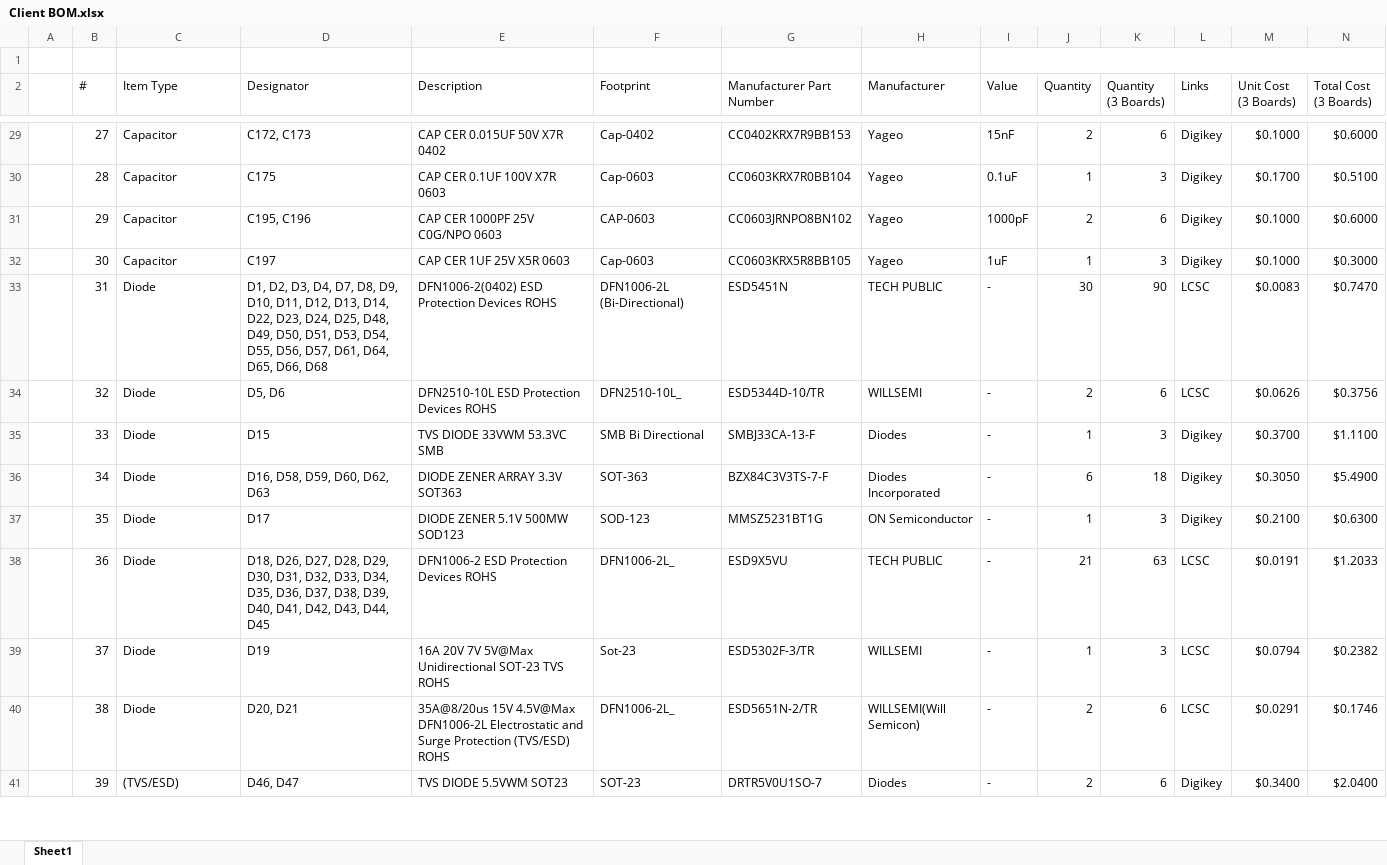
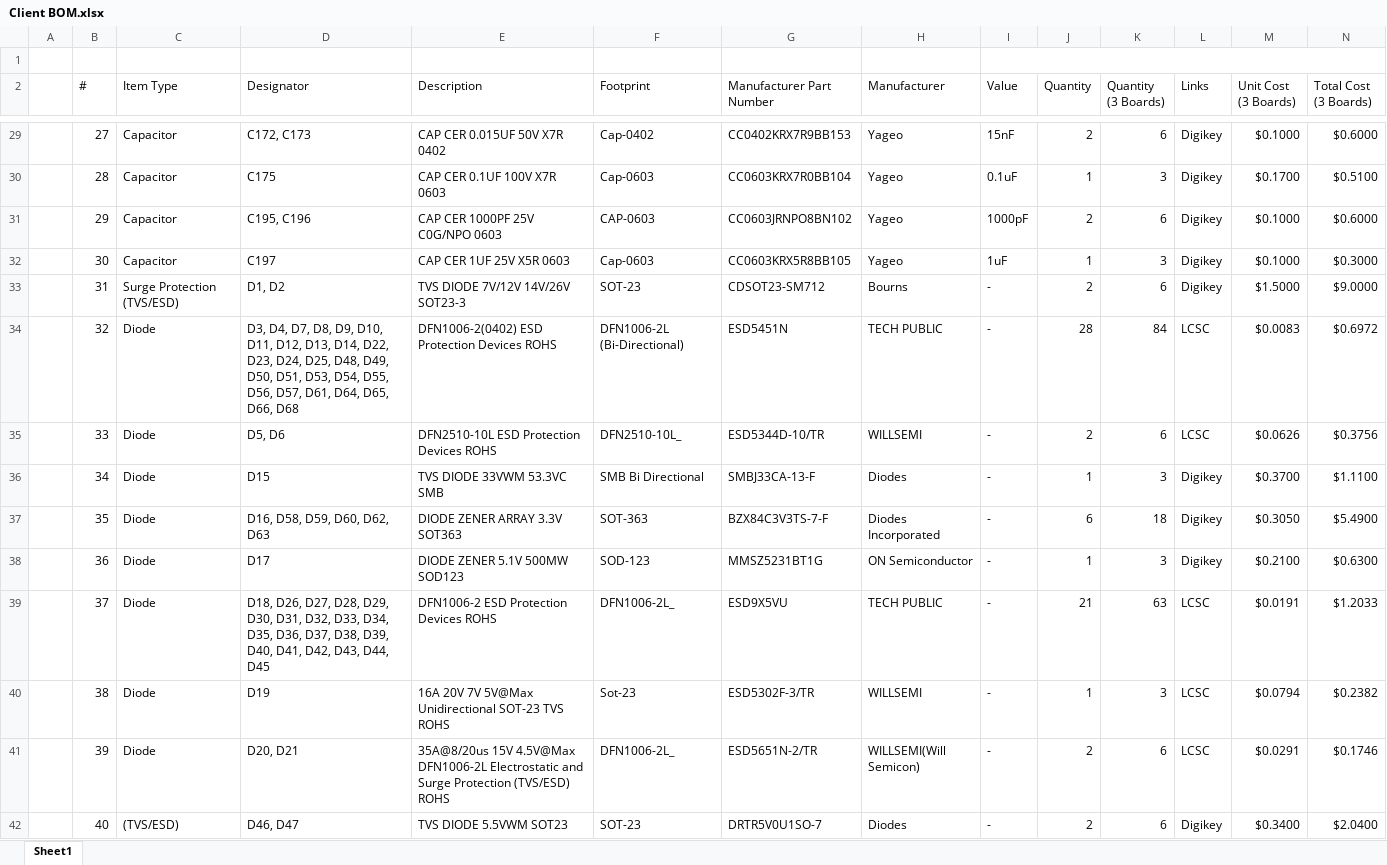
Before and after one commit to eSpark-Consulting-Group/anis-carrier-board, an Excel workbook: Design-Files/Carrier-Board-v1.0/BOM/Client BOM.xlsx, sheet Sheet1, drawn as a sheet; only a part is shown, gaps mark what is left out; values as stored, in another font and other column widths than the file's, no cell formats; addresses are those after the commit; rows hold the shown columns only; the diff covers the shown part only; the diff names each change by its address in the sheet, - before the commit and + after, or states it on an @@ line.

```diff
--- a/Design-Files/Carrier-Board-v1.0/BOM/Client BOM.xlsx (sheet Sheet1)
+++ b/Design-Files/Carrier-Board-v1.0/BOM/Client BOM.xlsx (sheet Sheet1)
+row 33:  | 31 | Surge Protection (TVS/ESD) | D1, D2 | TVS DIODE 7V/12V 14V/26V SOT23-3 | SOT-23 | CDSOT23-SM712 | Bourns | - | 2 | 6 | Digikey | $1.5000 | $9.0000
-B34 (#): 31
+B34 (#): 32
-D34 (Designator): D1, D2, D3, D4,…
+D34 (Designator): D3, D4,…
-J34 (Quantity): 30
+J34 (Quantity): 28
-K34 (Quantity (3 Boards)): 90
+K34 (Quantity (3 Boards)): 84
-N34 (Total Cost (3 Boards)): $0.7470
+N34 (Total Cost (3 Boards)): $0.6972
-B35 (#): 32
+B35 (#): 33
-B36 (#): 33
+B36 (#): 34
-B37 (#): 34
+B37 (#): 35
-B38 (#): 35
+B38 (#): 36
-B39 (#): 36
+B39 (#): 37
-B40 (#): 37
+B40 (#): 38
-B41 (#): 38
+B41 (#): 39
-B42 (#): 39
+B42 (#): 40
```
Also changed, not shown: 5 added rows, 5 removed rows and 739 edited cells elsewhere in this sheet, cell formats, formulas that keep their value, Design-Files/Carrier-Board-v1.0/BOM/eSpark_BOM_Carrier-Board-v1.0.xlsx.
